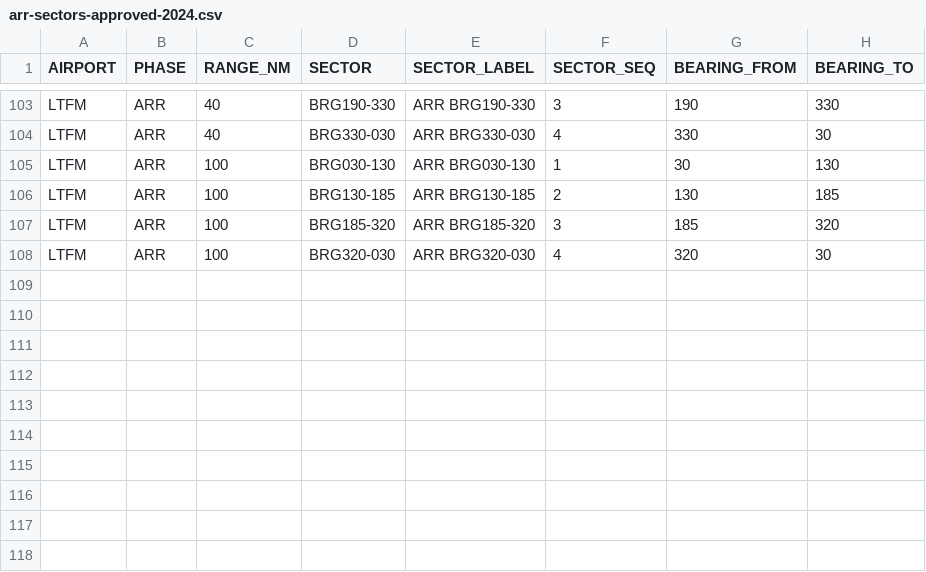
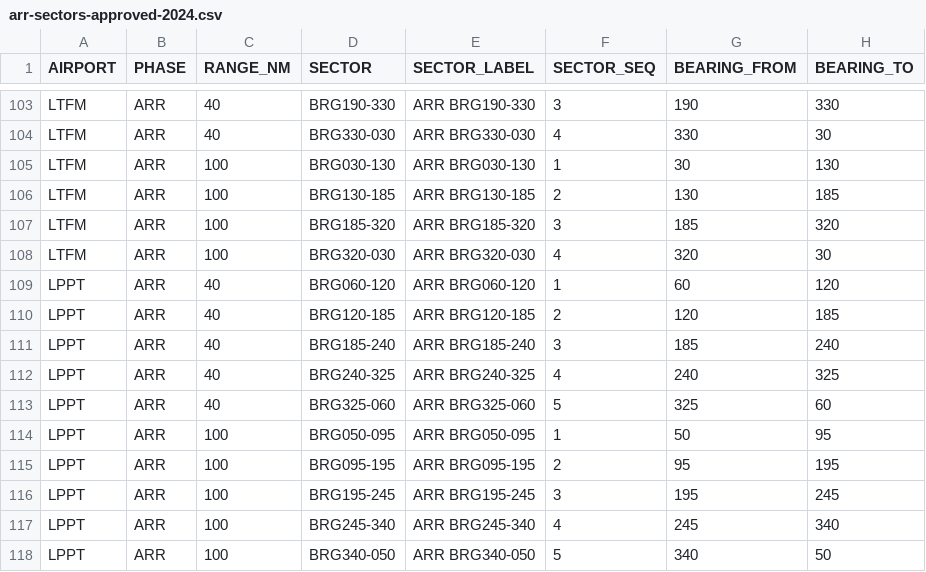
Before and after one commit to rainer-rq-koelle/PBWG, a CSV file: inst/extdata/arr-sectors-approved-2024.csv, drawn as a sheet; only a part is shown, gaps mark what is left out; the diff names each change by its address in the sheet, - before the commit and + after, or states it on an @@ line.

```diff
--- a/inst/extdata/arr-sectors-approved-2024.csv
+++ b/inst/extdata/arr-sectors-approved-2024.csv
+row 109: LPPT | ARR | 40 | BRG060-120 | ARR BRG060-120 | 1 | 60 | 120
+row 110: LPPT | ARR | 40 | BRG120-185 | ARR BRG120-185 | 2 | 120 | 185
+row 111: LPPT | ARR | 40 | BRG185-240 | ARR BRG185-240 | 3 | 185 | 240
+row 112: LPPT | ARR | 40 | BRG240-325 | ARR BRG240-325 | 4 | 240 | 325
+row 113: LPPT | ARR | 40 | BRG325-060 | ARR BRG325-060 | 5 | 325 | 60
+row 114: LPPT | ARR | 100 | BRG050-095 | ARR BRG050-095 | 1 | 50 | 95
+row 115: LPPT | ARR | 100 | BRG095-195 | ARR BRG095-195 | 2 | 95 | 195
+row 116: LPPT | ARR | 100 | BRG195-245 | ARR BRG195-245 | 3 | 195 | 245
+row 117: LPPT | ARR | 100 | BRG245-340 | ARR BRG245-340 | 4 | 245 | 340
+row 118: LPPT | ARR | 100 | BRG340-050 | ARR BRG340-050 | 5 | 340 | 50
```
Also changed, not shown: inst/dsma-sector-decisions-2024.csv, 20 other files.
